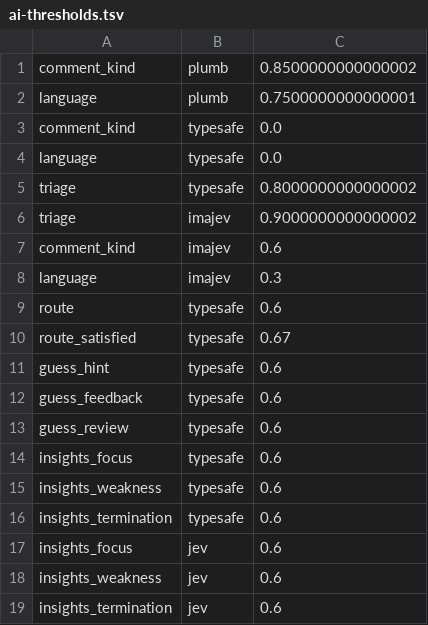
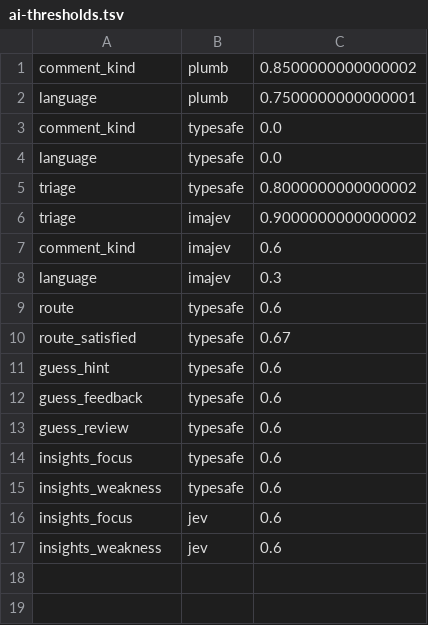
Before and after one commit to m1k3hub/chesswiz, a TSV file: tcl/ai-thresholds.tsv, drawn as a sheet.

```diff
--- a/tcl/ai-thresholds.tsv
+++ b/tcl/ai-thresholds.tsv
@@ -15,5 +15,3 @@ insights_focus	typesafe	0.6
 insights_weakness	typesafe	0.6
-insights_termination	typesafe	0.6
 insights_focus	jev	0.6
 insights_weakness	jev	0.6
-insights_termination	jev	0.6
```
Also changed, not shown: 28 other files.
